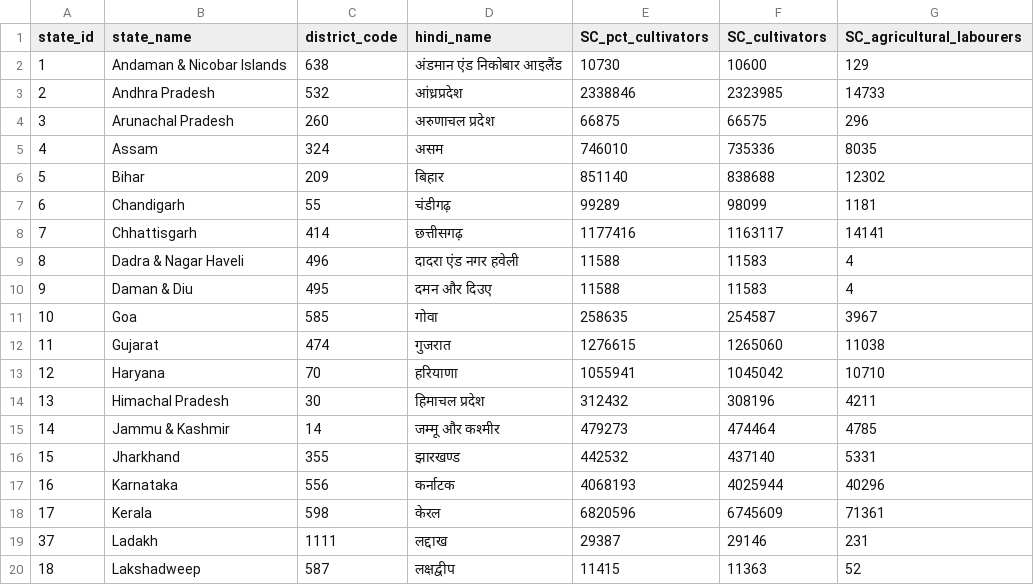
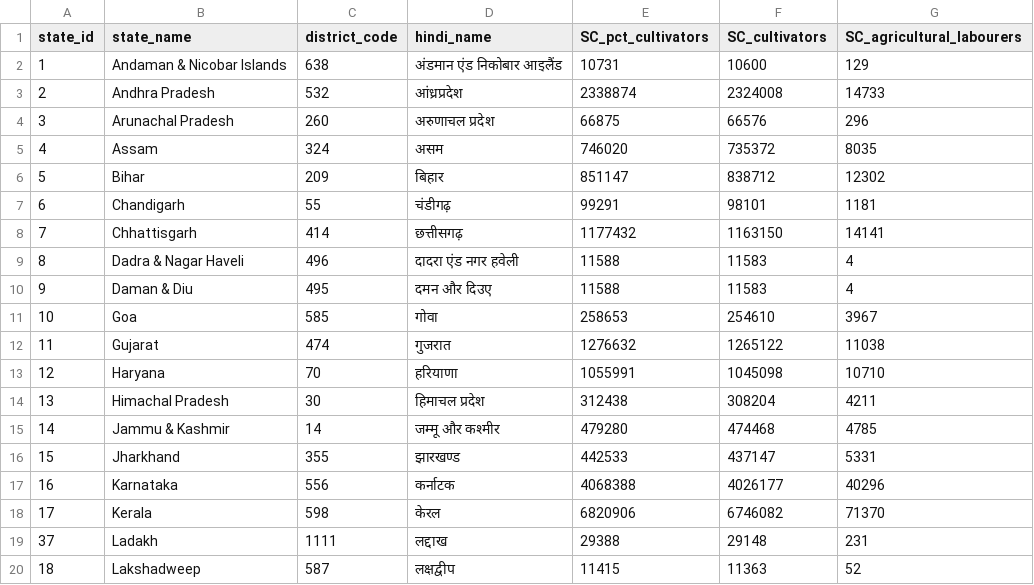
Before and after one commit to LalitMaurya/LalitMaurya.github.io, a CSV file: map-corona-india/data/master1.csv, drawn as a sheet; only a part is shown; the diff covers the shown part only.

Commit message:
Add files via upload

```diff
--- a/map-corona-india/data/master1.csv
+++ b/map-corona-india/data/master1.csv
@@ -1,20 +1,20 @@
 state_id,state_name,district_code,hindi_name,SC_pct_cultivators,SC_cultivators,SC_agricultural_labourers
-1,Andaman & Nicobar Islands,638,अंडमान एंड निकोबार आइलैंड,10730,10600,129
-2,Andhra Pradesh,532,आंध्रप्रदेश,2338846,2323985,14733
-3,Arunachal Pradesh,260,अरुणाचल प्रदेश,66875,66575,296
-4,Assam,324,असम,746010,735336,8035
-5,Bihar,209,बिहार,851140,838688,12302
-6,Chandigarh,55,चंडीगढ़,99289,98099,1181
-7,Chhattisgarh,414,छत्तीसगढ़,1177416,1163117,14141
+1,Andaman & Nicobar Islands,638,अंडमान एंड निकोबार आइलैंड,10731,10600,129
+2,Andhra Pradesh,532,आंध्रप्रदेश,2338874,2324008,14733
+3,Arunachal Pradesh,260,अरुणाचल प्रदेश,66875,66576,296
+4,Assam,324,असम,746020,735372,8035
+5,Bihar,209,बिहार,851147,838712,12302
+6,Chandigarh,55,चंडीगढ़,99291,98101,1181
+7,Chhattisgarh,414,छत्तीसगढ़,1177432,1163150,14141
 8,Dadra & Nagar Haveli,496,दादरा एंड नगर हवेली,11588,11583,4
 9,Daman & Diu,495,दमन और दिउए,11588,11583,4
-10,Goa,585,गोवा,258635,254587,3967
-11,Gujarat,474,गुजरात,1276615,1265060,11038
-12,Haryana,70,हरियाणा,1055941,1045042,10710
-13,Himachal Pradesh,30,हिमाचल प्रदेश,312432,308196,4211
-14,Jammu & Kashmir,14,जम्मू और कश्मीर,479273,474464,4785
-15,Jharkhand,355,झारखण्ड,442532,437140,5331
-16,Karnataka,556,कर्नाटक,4068193,4025944,40296
-17,Kerala,598,केरल,6820596,6745609,71361
-37,Ladakh,1111,लद्दाख,29387,29146,231
+10,Goa,585,गोवा,258653,254610,3967
+11,Gujarat,474,गुजरात,1276632,1265122,11038
+12,Haryana,70,हरियाणा,1055991,1045098,10710
+13,Himachal Pradesh,30,हिमाचल प्रदेश,312438,308204,4211
+14,Jammu & Kashmir,14,जम्मू और कश्मीर,479280,474468,4785
+15,Jharkhand,355,झारखण्ड,442533,437147,5331
+16,Karnataka,556,कर्नाटक,4068388,4026177,40296
+17,Kerala,598,केरल,6820906,6746082,71370
+37,Ladakh,1111,लद्दाख,29388,29148,231
 18,Lakshadweep,587,लक्षद्वीप,11415,11363,52
```
Also changed, not shown: 35 edited cells elsewhere in this file.
